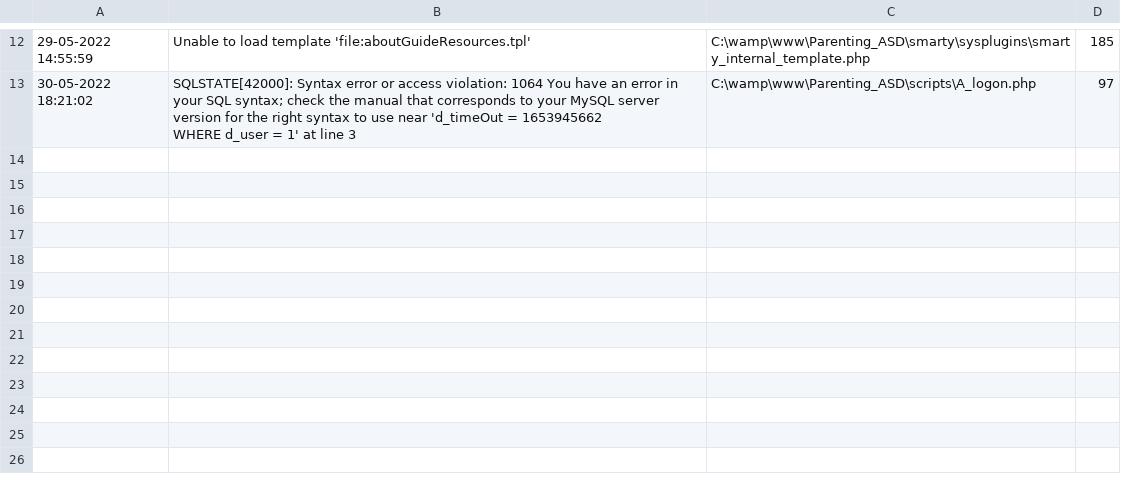
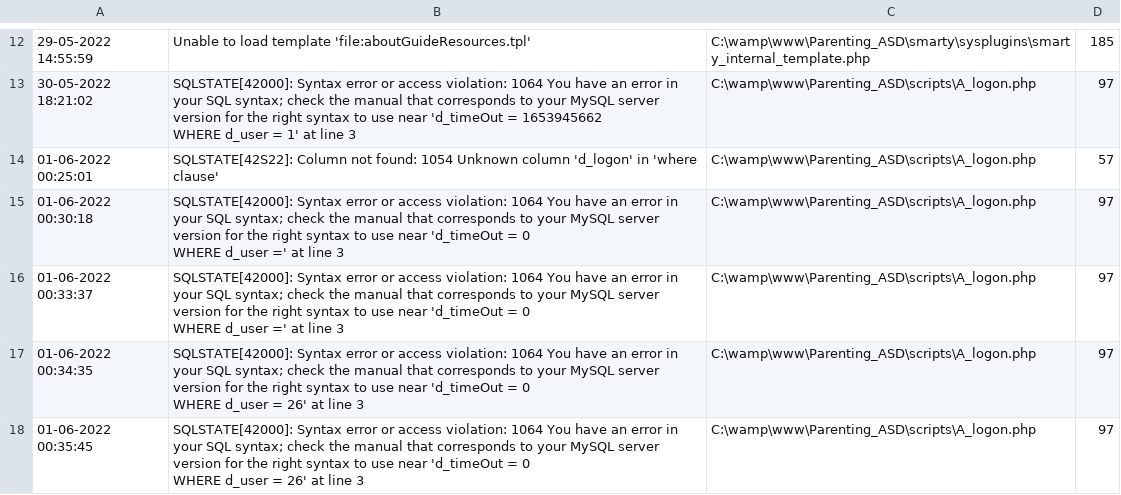
Before and after one commit to LauraMaria35/Parenting_ASD, a CSV file: logs/error_log.csv, drawn as a sheet; only a part is shown, gaps mark what is left out; ↵ is a line break in a cell; the diff names each change by its address in the sheet, - before the commit and + after, or states it on an @@ line.

```diff
--- a/logs/error_log.csv
+++ b/logs/error_log.csv
+row 14: 01-06-2022 00:25:01 | SQLSTATE[42S22]: Column not found: 1054 Unknown column 'd_logon' in 'where clause' | C:\wamp\www\Parenting_ASD\scripts\A_logon.php | 57
+row 15: 01-06-2022 00:30:18 | SQLSTATE[42000]: Syntax error or access violation: 1064 You have an error in your SQL syntax; check the manual that corresponds to your MySQL server version for the right syntax to use near 'd_timeOut = 0 ↵ WHERE d_user =' at line 3 | C:\wamp\www\Parenting_ASD\scripts\A_logon.php | 97
+row 16: 01-06-2022 00:33:37 | SQLSTATE[42000]: Syntax error or access violation: 1064 You have an error in your SQL syntax; check the manual that corresponds to your MySQL server version for the right syntax to use near 'd_timeOut = 0 ↵ WHERE d_user =' at line 3 | C:\wamp\www\Parenting_ASD\scripts\A_logon.php | 97
+row 17: 01-06-2022 00:34:35 | SQLSTATE[42000]: Syntax error or access violation: 1064 You have an error in your SQL syntax; check the manual that corresponds to your MySQL server version for the right syntax to use near 'd_timeOut = 0 ↵ WHERE d_user = 26' at line 3 | C:\wamp\www\Parenting_ASD\scripts\A_logon.php | 97
+row 18: 01-06-2022 00:35:45 | SQLSTATE[42000]: Syntax error or access violation: 1064 You have an error in your SQL syntax; check the manual that corresponds to your MySQL server version for the right syntax to use near 'd_timeOut = 0 ↵ WHERE d_user = 26' at line 3 | C:\wamp\www\Parenting_ASD\scripts\A_logon.php | 97
```
Also changed, not shown: logs/securityLog.csv, 1 other file.
